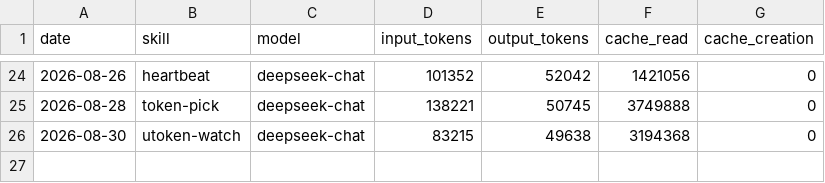
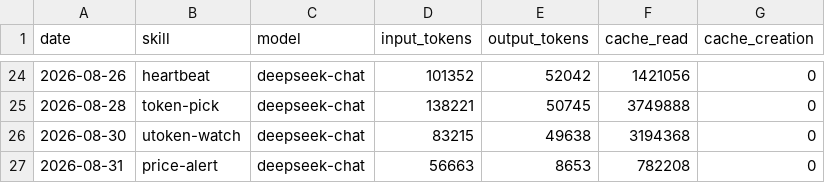
Before and after one commit to czijian729-oss/aeon, a CSV file: memory/token-usage.csv, drawn as a sheet; only a part is shown, gaps mark what is left out; the diff names each change by its address in the sheet, - before the commit and + after, or states it on an @@ line.

Commit message:
chore(price-alert): auto-commit 2026-08-31

```diff
--- a/memory/token-usage.csv
+++ b/memory/token-usage.csv
+row 27: 2026-08-31 | price-alert | deepseek-chat | 56663 | 8653 | 782208 | 0
```
Also changed, not shown: 5 other files.
